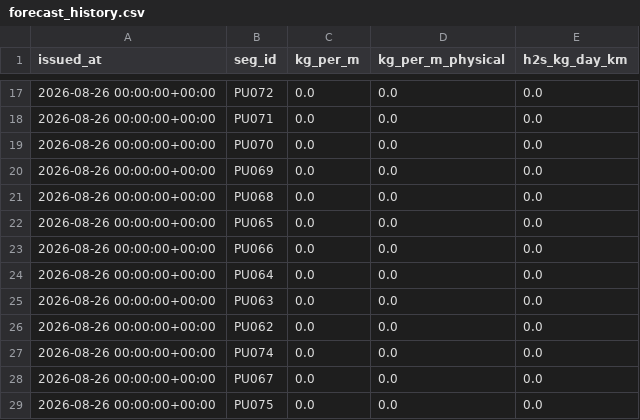
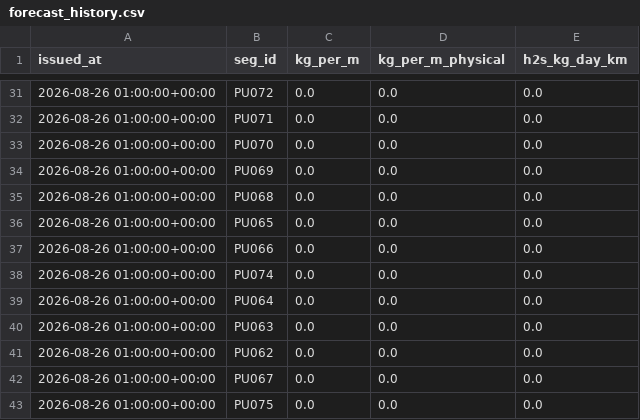
Before and after one commit to adevroy569/sargassum_prediction_model, a CSV file: data/archive/forecast_history.csv, drawn as a sheet; only a part is shown, gaps mark what is left out; the diff covers the shown part only.

```diff
--- a/data/archive/forecast_history.csv
+++ b/data/archive/forecast_history.csv
@@ -17,13 +31,13 @@ issued_at,seg_id,kg_per_m,kg_per_m_physical,h2s_kg_day_km
-2026-08-26 00:00:00+00:00,PU072,0.0,0.0,0.0
-2026-08-26 00:00:00+00:00,PU071,0.0,0.0,0.0
-2026-08-26 00:00:00+00:00,PU070,0.0,0.0,0.0
-2026-08-26 00:00:00+00:00,PU069,0.0,0.0,0.0
-2026-08-26 00:00:00+00:00,PU068,0.0,0.0,0.0
-2026-08-26 00:00:00+00:00,PU065,0.0,0.0,0.0
-2026-08-26 00:00:00+00:00,PU066,0.0,0.0,0.0
-2026-08-26 00:00:00+00:00,PU064,0.0,0.0,0.0
-2026-08-26 00:00:00+00:00,PU063,0.0,0.0,0.0
-2026-08-26 00:00:00+00:00,PU062,0.0,0.0,0.0
-2026-08-26 00:00:00+00:00,PU074,0.0,0.0,0.0
-2026-08-26 00:00:00+00:00,PU067,0.0,0.0,0.0
-2026-08-26 00:00:00+00:00,PU075,0.0,0.0,0.0
+2026-08-26 01:00:00+00:00,PU072,0.0,0.0,0.0
+2026-08-26 01:00:00+00:00,PU071,0.0,0.0,0.0
+2026-08-26 01:00:00+00:00,PU070,0.0,0.0,0.0
+2026-08-26 01:00:00+00:00,PU069,0.0,0.0,0.0
+2026-08-26 01:00:00+00:00,PU068,0.0,0.0,0.0
+2026-08-26 01:00:00+00:00,PU065,0.0,0.0,0.0
+2026-08-26 01:00:00+00:00,PU066,0.0,0.0,0.0
+2026-08-26 01:00:00+00:00,PU074,0.0,0.0,0.0
+2026-08-26 01:00:00+00:00,PU064,0.0,0.0,0.0
+2026-08-26 01:00:00+00:00,PU063,0.0,0.0,0.0
+2026-08-26 01:00:00+00:00,PU062,0.0,0.0,0.0
+2026-08-26 01:00:00+00:00,PU067,0.0,0.0,0.0
+2026-08-26 01:00:00+00:00,PU075,0.0,0.0,0.0
```
Also changed, not shown: 13 added rows and 11 moved rows elsewhere in this file, data/archive/features.csv, 3 other files.
